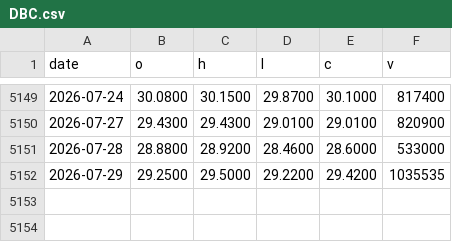
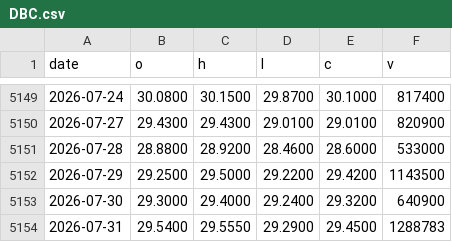
Before and after one commit to moolobi/notification, a CSV file: data/tickers/DBC.csv, drawn as a sheet; only a part is shown, gaps mark what is left out.

```diff
--- a/data/tickers/DBC.csv
+++ b/data/tickers/DBC.csv
@@ -5151,2 +5151,4 @@ date,o,h,l,c,v
 2026-07-28,28.8800,28.9200,28.4600,28.6000,533000
-2026-07-29,29.2500,29.5000,29.2200,29.4200,1035535
+2026-07-29,29.2500,29.5000,29.2200,29.4200,1143500
+2026-07-30,29.3000,29.4000,29.2400,29.3200,640900
+2026-07-31,29.5400,29.5550,29.2900,29.4500,1288783
```
Also changed, not shown: data/macro/breadth.csv, data/macro/breadth_stocks.csv, 44 other files.
